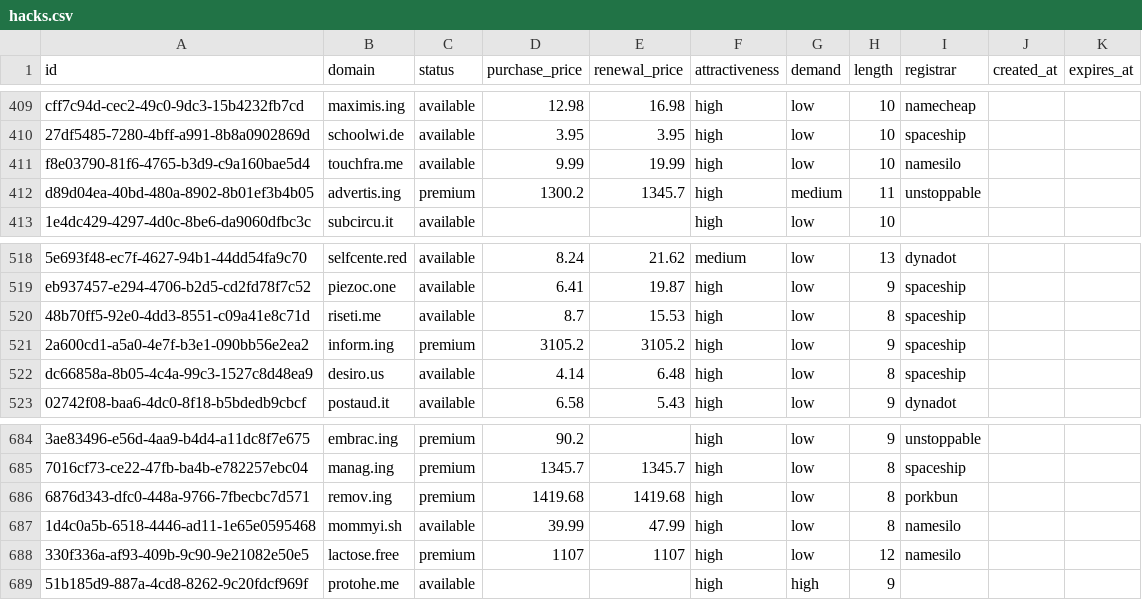
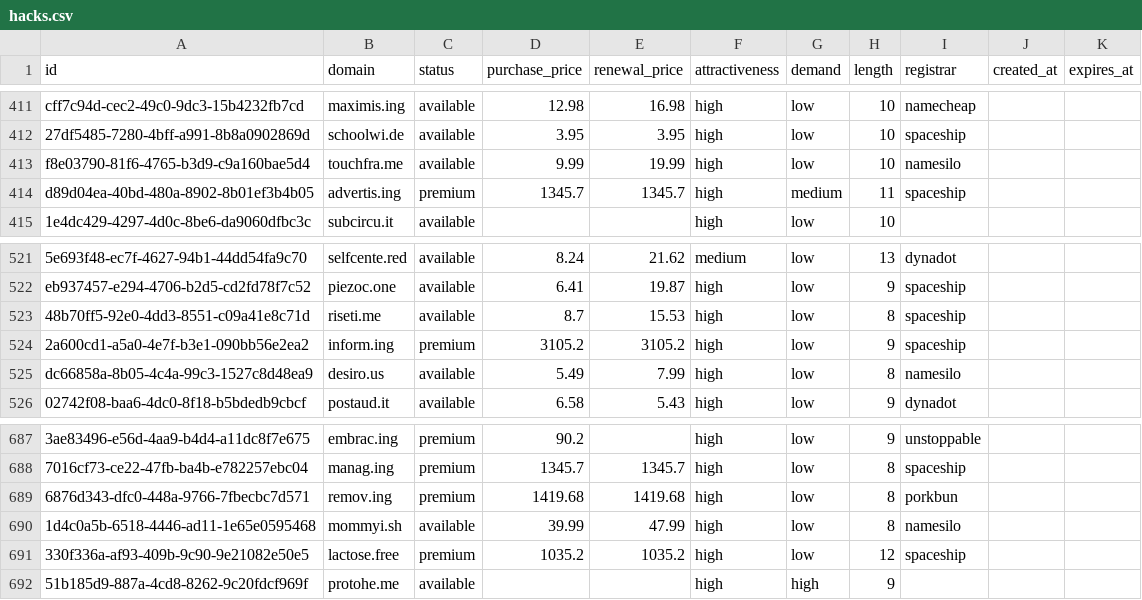
Before and after one commit to UniqueDomains/hacks-oneword-domains, a CSV file: hacks.csv, drawn as a sheet; only a part is shown, gaps mark what is left out; addresses are those after the commit; the diff covers the shown part only; the diff names each change by its address in the sheet, - before the commit and + after, or states it on an @@ line.

```diff
--- a/hacks.csv
+++ b/hacks.csv
-D414 (purchase_price): 1300.2
+D414 (purchase_price): 1345.7
-I414 (registrar): unstoppable
+I414 (registrar): spaceship
-D525 (purchase_price): 4.14
+D525 (purchase_price): 5.49
-E525 (renewal_price): 6.48
+E525 (renewal_price): 7.99
-I525 (registrar): spaceship
+I525 (registrar): namesilo
-D691 (purchase_price): 1107
+D691 (purchase_price): 1035.2
-E691 (renewal_price): 1107
+E691 (renewal_price): 1035.2
-I691 (registrar): namesilo
+I691 (registrar): spaceship
```
Also changed, not shown: 3 added rows and 3 removed rows elsewhere in this file, 5 other files.
